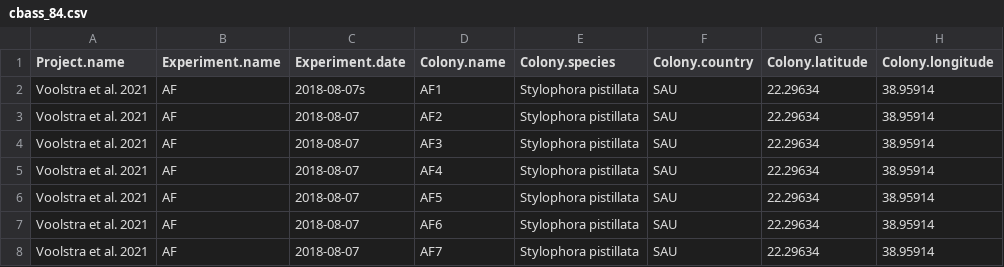
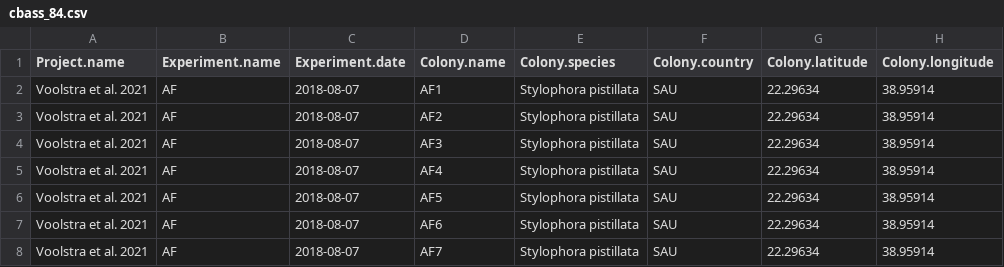
Before and after one commit to greenjune-ship-it/coral-future, a CSV file: django_app/static/datasheets/cbass_84.csv, drawn as a sheet; only a part is shown; the diff names each change by its address in the sheet, - before the commit and + after, or states it on an @@ line.

```diff
--- a/django_app/static/datasheets/cbass_84.csv
+++ b/django_app/static/datasheets/cbass_84.csv
-C2 (Experiment.date): 2018-08-07s
+C2 (Experiment.date): 2018-08-07
```
Also changed, not shown: 4 other files.
